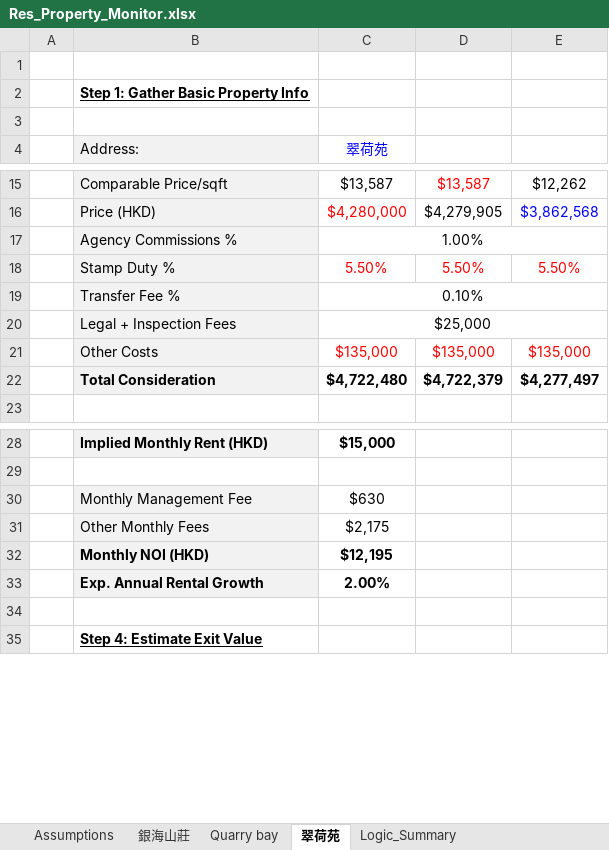
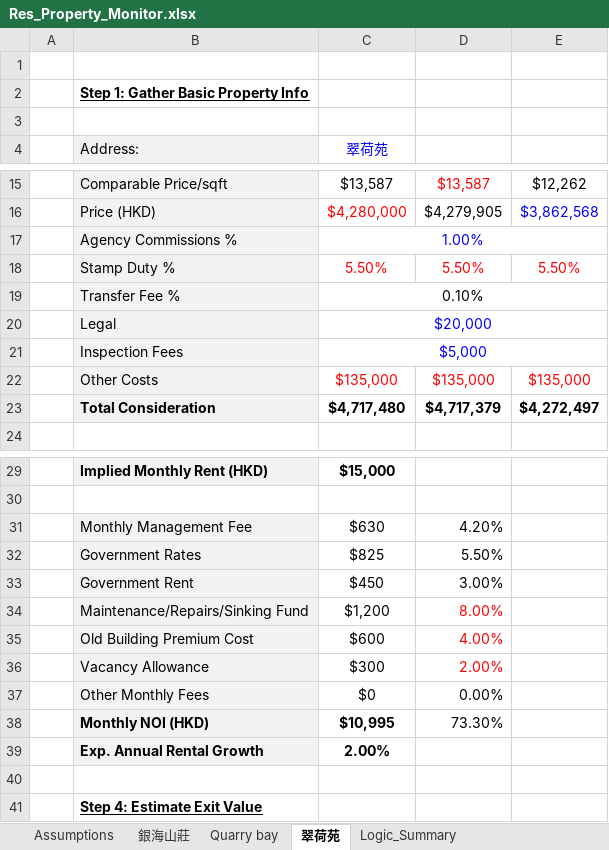
Before and after one commit to JerryChenz/Invest_Proc_1, an Excel workbook: financial_models/Res_Property_Monitor.xlsx, sheet 翠荷苑, drawn as a sheet; only a part is shown, gaps mark what is left out; values as stored, in another font and other column widths than the file's, no borders; removed rows and columns are numbered as before the commit, all else as after; the diff covers the shown part only; the diff names each change by its address in the sheet, - before the commit and + after, or states it on an @@ line.

```diff
--- a/financial_models/Res_Property_Monitor.xlsx (sheet 翠荷苑)
+++ b/financial_models/Res_Property_Monitor.xlsx (sheet 翠荷苑)
-C17 text colour: black
+C17 text colour: #0000FF
-row 20:  | Legal + Inspection Fees | $25,000
+row 20:  | Legal | $20,000
+row 21:  | Inspection Fees | $5,000
-C23 (翠荷苑): $4,722,480
+C23 (翠荷苑): $4,717,480
-D23: $4,722,379
+D23: $4,717,379
-E23: $4,277,497
+E23: $4,272,497
-D31: (empty)
+D31: 4.20%
+row 32:  | Government Rates | $825 | 5.50%
+row 33:  | Government Rent | $450 | 3.00%
+row 34:  | Maintenance/Repairs/Sinking Fund | $1,200 | 8.00%
+row 35:  | Old Building Premium Cost | $600 | 4.00%
+row 36:  | Vacancy Allowance | $300 | 2.00%
-C37 (翠荷苑): $2,175
+C37 (翠荷苑): $0
-D37: (empty)
+D37: 0.00%
-C38 (翠荷苑): $12,195
+C38 (翠荷苑): $10,995
-D38: (empty)
+D38: 73.30%
```
Also changed, not shown: 7 edited cells elsewhere in this sheet, sheet Quarry bay, sheet Assumptions, sheet 銀海山莊, formulas that keep their value.
